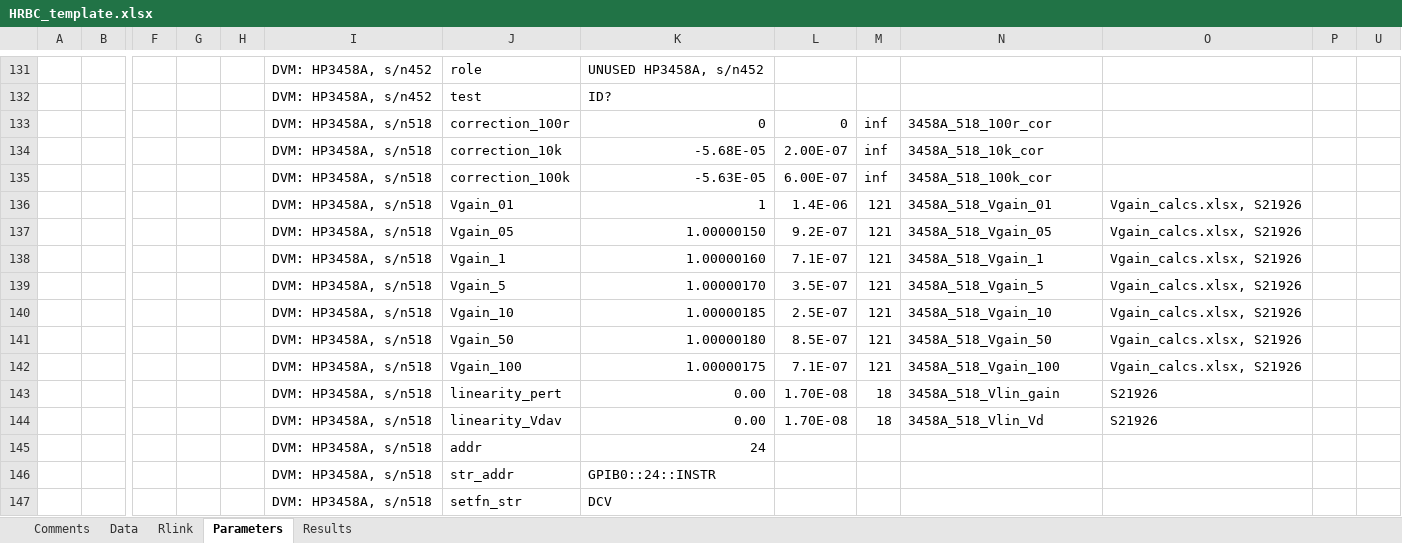
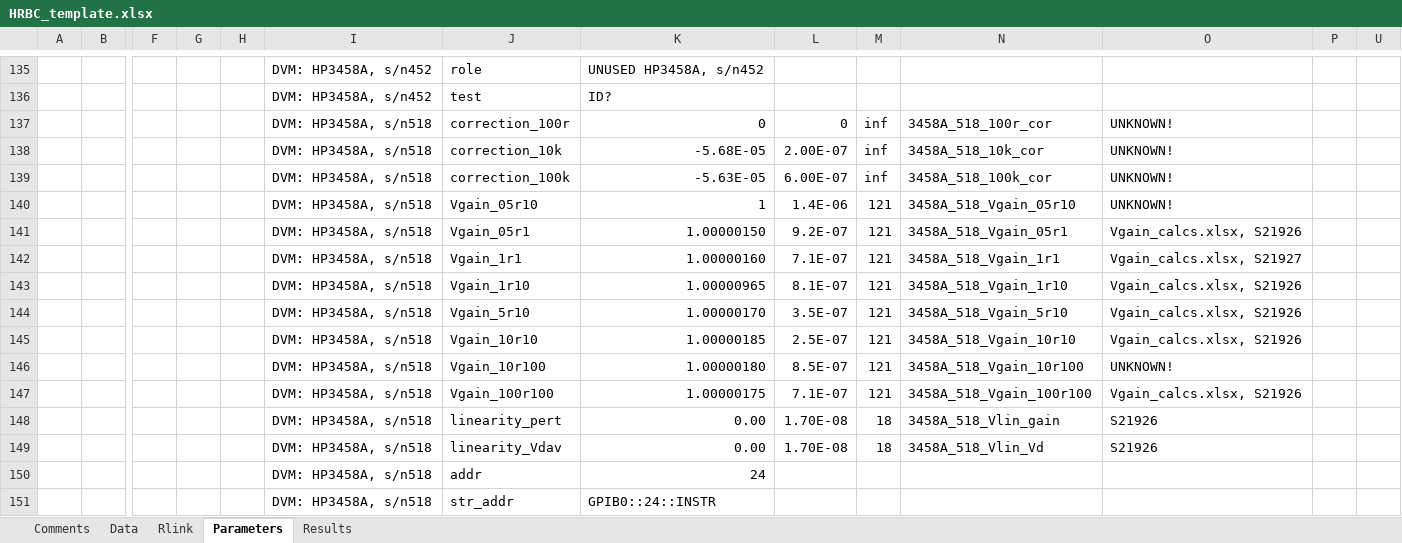
Before and after one commit to tblawson/HRBC, an Excel workbook: HRBC_template.xlsx, sheet Parameters, drawn as a sheet; only a part is shown, gaps mark what is left out; the shorter side is filled out with more unchanged rows; values as stored, in another font and other column widths than the file's, no cell formats; addresses are those after the commit; rows hold the shown columns only; the diff covers the shown part only; the diff names each change by its address in the sheet, - before the commit and + after, or states it on an @@ line.

```diff
--- a/HRBC_template.xlsx (sheet Parameters)
+++ b/HRBC_template.xlsx (sheet Parameters)
-O137:O139: (empty)
+O137:O139: UNKNOWN!
-J140: Vgain_01
+J140: Vgain_05r10
-N140: 3458A_518_Vgain_01
+N140: 3458A_518_Vgain_05r10
-O140: Vgain_calcs.xlsx, S21926
+O140: UNKNOWN!
-J141: Vgain_05
+J141: Vgain_05r1
-N141: 3458A_518_Vgain_05
+N141: 3458A_518_Vgain_05r1
-J142: Vgain_1
+J142: Vgain_1r1
-N142: 3458A_518_Vgain_1
+N142: 3458A_518_Vgain_1r1
-O142: Vgain_calcs.xlsx, S21926
+O142: Vgain_calcs.xlsx, S21927
+row 143:  |  |  |  |  | DVM: HP3458A, s/n518 | Vgain_1r10 | 1.00000965 | 8.1E-07 | 121 | 3458A_518_Vgain_1r10 | Vgain_calcs.xlsx, S21926
-J144: Vgain_5
+J144: Vgain_5r10
-N144: 3458A_518_Vgain_5
+N144: 3458A_518_Vgain_5r10
-J145: Vgain_10
+J145: Vgain_10r10
-N145: 3458A_518_Vgain_10
+N145: 3458A_518_Vgain_10r10
-J146: Vgain_50
+J146: Vgain_10r100
-N146: 3458A_518_Vgain_50
+N146: 3458A_518_Vgain_10r100
-O146: Vgain_calcs.xlsx, S21926
+O146: UNKNOWN!
-J147: Vgain_100
+J147: Vgain_100r100
-N147: 3458A_518_Vgain_100
+N147: 3458A_518_Vgain_100r100
```
Also changed, not shown: 4 added rows and 76 edited cells elsewhere in this sheet, sheet Data, sheet Results, cell formats, hidden cells, 2 other files.
